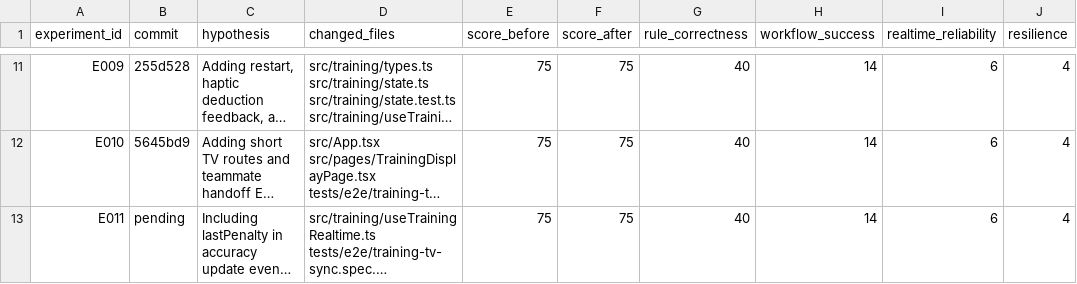
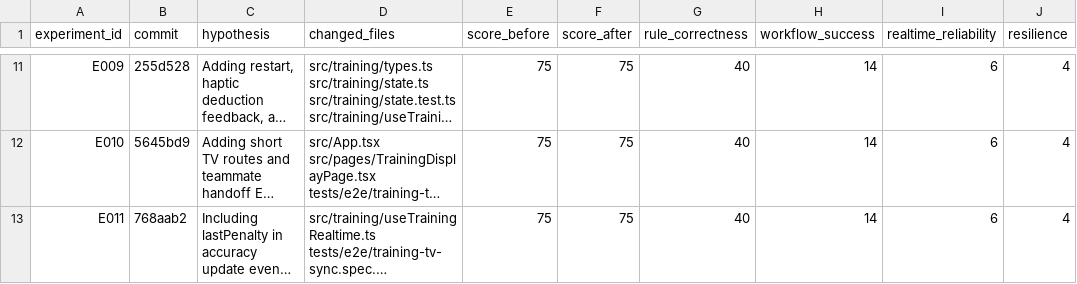
Before and after one commit to shark7763-del/teampro-poomsae-score, a TSV file: experiments/results.tsv, drawn as a sheet; only a part is shown, gaps mark what is left out; long unchanged cells end in …; the diff names each change by its address in the sheet, - before the commit and + after, or states it on an @@ line.

Commit message:
Record AutoResearch E011 result

```diff
--- a/experiments/results.tsv
+++ b/experiments/results.tsv
-B13 (commit): pending
+B13 (commit): 768aab2
```
